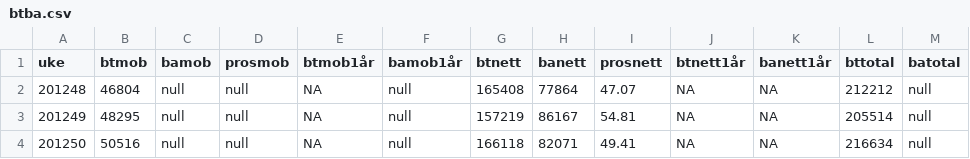
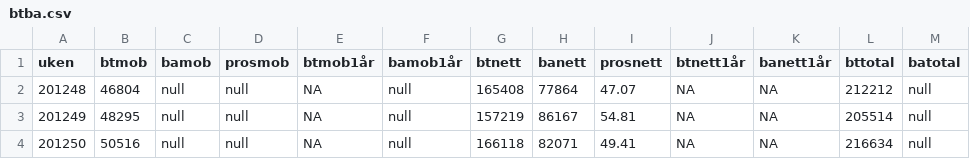
Before and after one commit to chrilur/btbameteret, a CSV file: data/btba.csv, drawn as a sheet; only a part is shown.

Commit message:
Fikset csv

```diff
--- a/data/btba.csv
+++ b/data/btba.csv
@@ -1,2 +1,2 @@
-"uke","btmob","bamob","prosmob","btmob1år","bamob1år","btnett","banett","prosnett","btnett1år","banett1år","bttotal","batotal"
+"uken","btmob","bamob","prosmob","btmob1år","bamob1år","btnett","banett","prosnett","btnett1år","banett1år","bttotal","batotal"
 201248,"46804","null","null",NA,"null","165408","77864","47.07",NA,NA,"212212","null"
```
